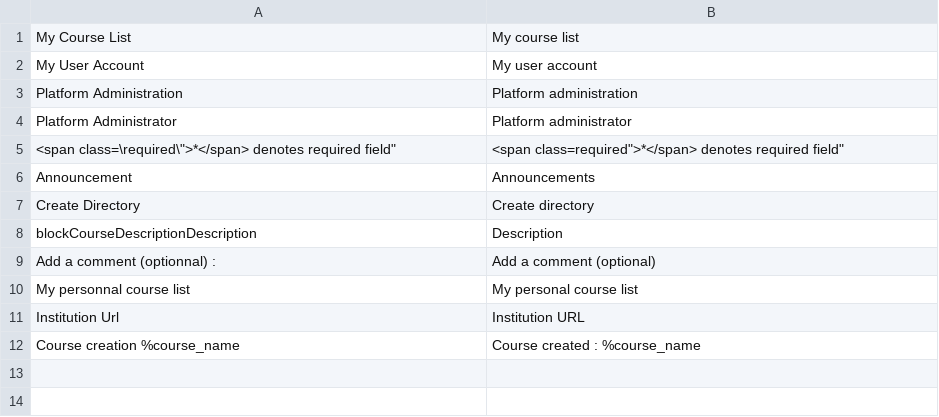
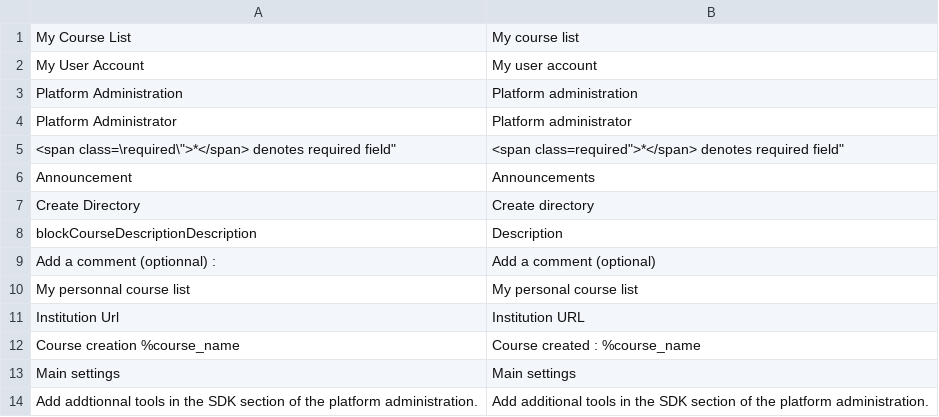
Before and after one commit to zefredz/claroline, a CSV file: claroline/admin/xtra/sdk/lang/conversion_18_to_19.csv, drawn as a sheet; the diff names each change by its address in the sheet, - before the commit and + after, or states it on an @@ line.

Commit message:
Add latest conversion strings

```diff
--- a/claroline/admin/xtra/sdk/lang/conversion_18_to_19.csv
+++ b/claroline/admin/xtra/sdk/lang/conversion_18_to_19.csv
+row 13: Main settings | Main settings
+row 14: Add addtionnal tools in the SDK section of the platform administration. | Add additional tools in the SDK section of the platform administration.
```
